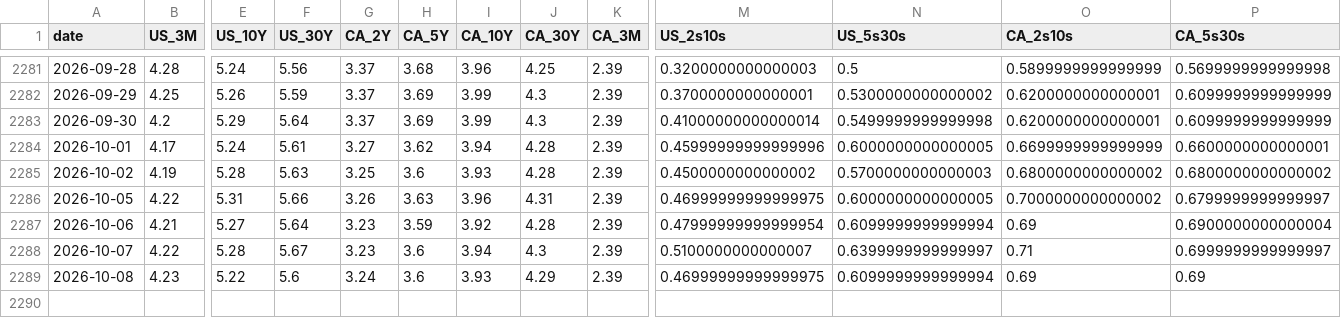
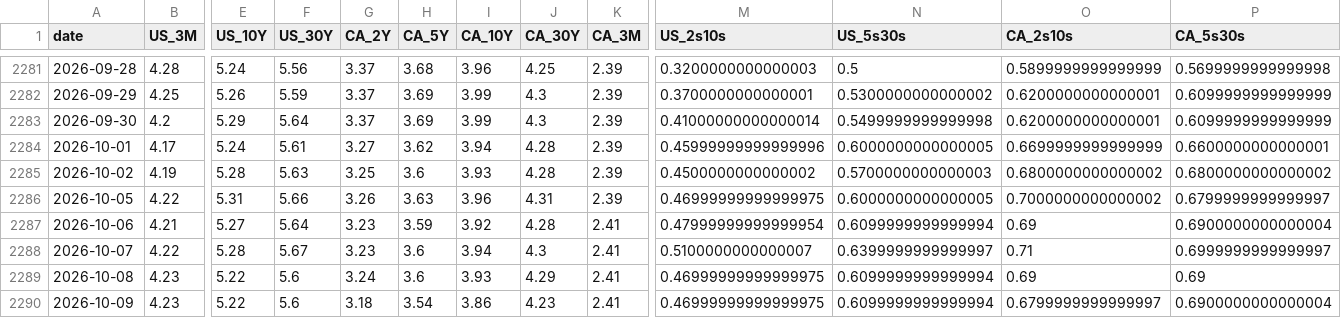
Before and after one commit to CSCoder33/Yield_Curve_History_Dashboard_U.S._Canada, a CSV file: data/processed/daily.csv, drawn as a sheet; only a part is shown, gaps mark what is left out; rows hold the shown columns only; the diff names each change by its address in the sheet, - before the commit and + after, or states it on an @@ line.

```diff
--- a/data/processed/daily.csv
+++ b/data/processed/daily.csv
-K2287:K2289 (CA_3M): 2.39
+K2287:K2289 (CA_3M): 2.41
+row 2290: 2026-10-09 | 4.23 | 5.22 | 5.6 | 3.18 | 3.54 | 3.86 | 4.23 | 2.41 | 0.46999999999999975 | 0.6099999999999994 | 0.6799999999999997 | 0.6900000000000004
```
Also changed, not shown: 30 other files.
